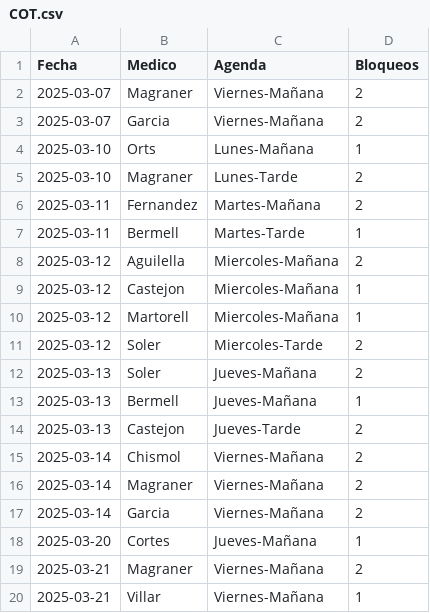
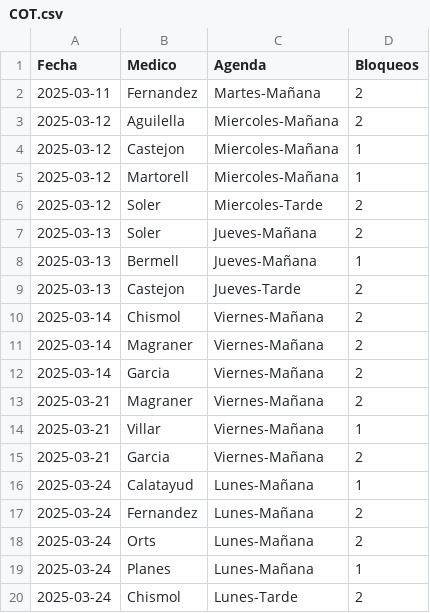
Before and after one commit to cristinogomez/uga_anexo, a CSV file: COT.csv, drawn as a sheet; only a part is shown; the shorter side is filled out with more unchanged rows; the diff covers the shown part only.

```diff
--- a/COT.csv
+++ b/COT.csv
@@ -1,8 +1,3 @@
 Fecha,Medico,Agenda,Bloqueos
-2025-03-07,Magraner,Viernes-Mañana,2
-2025-03-07,Garcia,Viernes-Mañana,2
-2025-03-10,Orts,Lunes-Mañana,1
-2025-03-10,Magraner,Lunes-Tarde,2
 2025-03-11,Fernandez,Martes-Mañana,2
-2025-03-11,Bermell,Martes-Tarde,1
 2025-03-12,Aguilella,Miercoles-Mañana,2
@@ -17,3 +12,2 @@
 2025-03-14,Garcia,Viernes-Mañana,2
-2025-03-20,Cortes,Jueves-Mañana,1
 2025-03-21,Magraner,Viernes-Mañana,2
```
Also changed, not shown: 35 added rows elsewhere in this file, ACV.csv.
